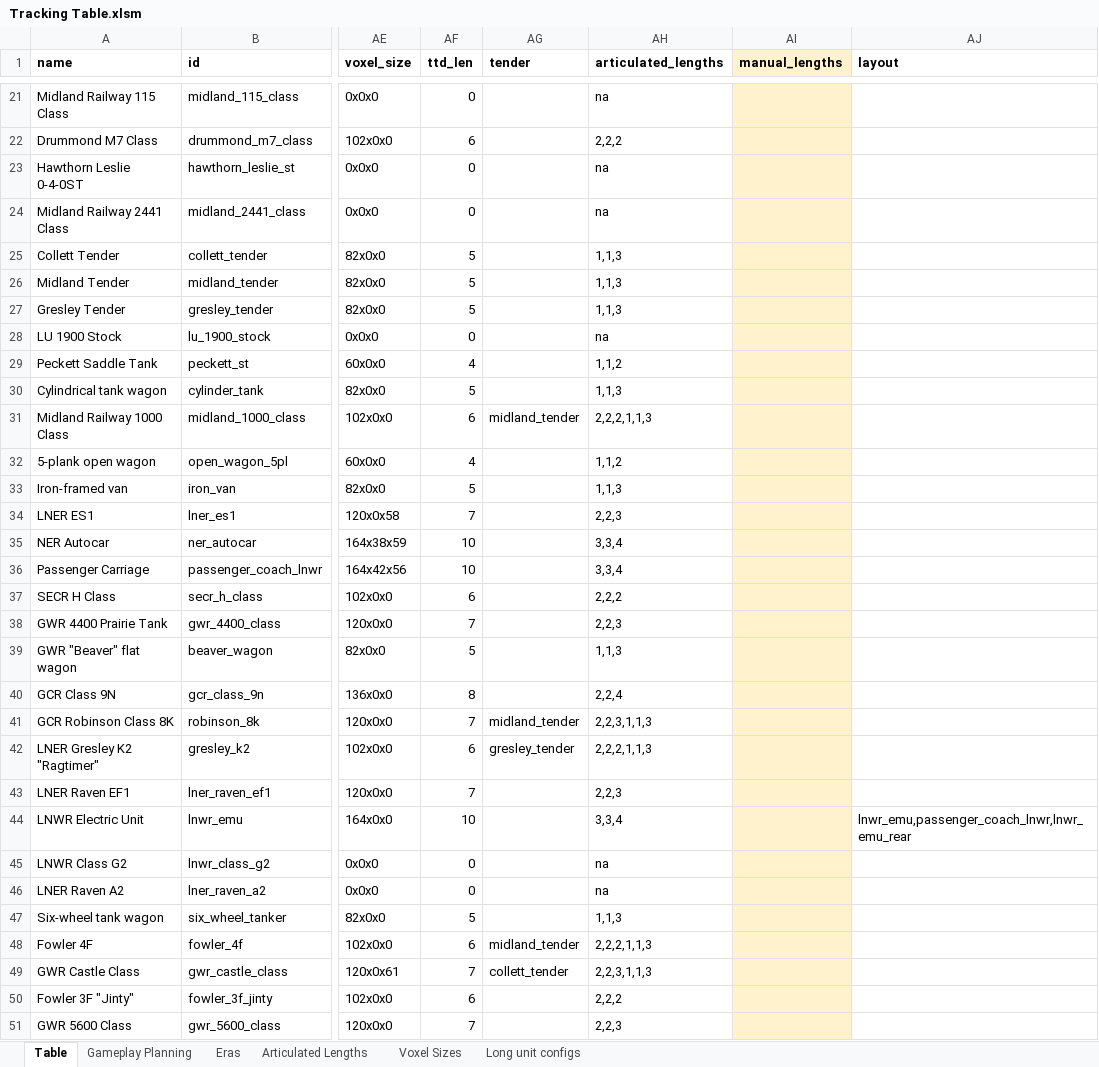
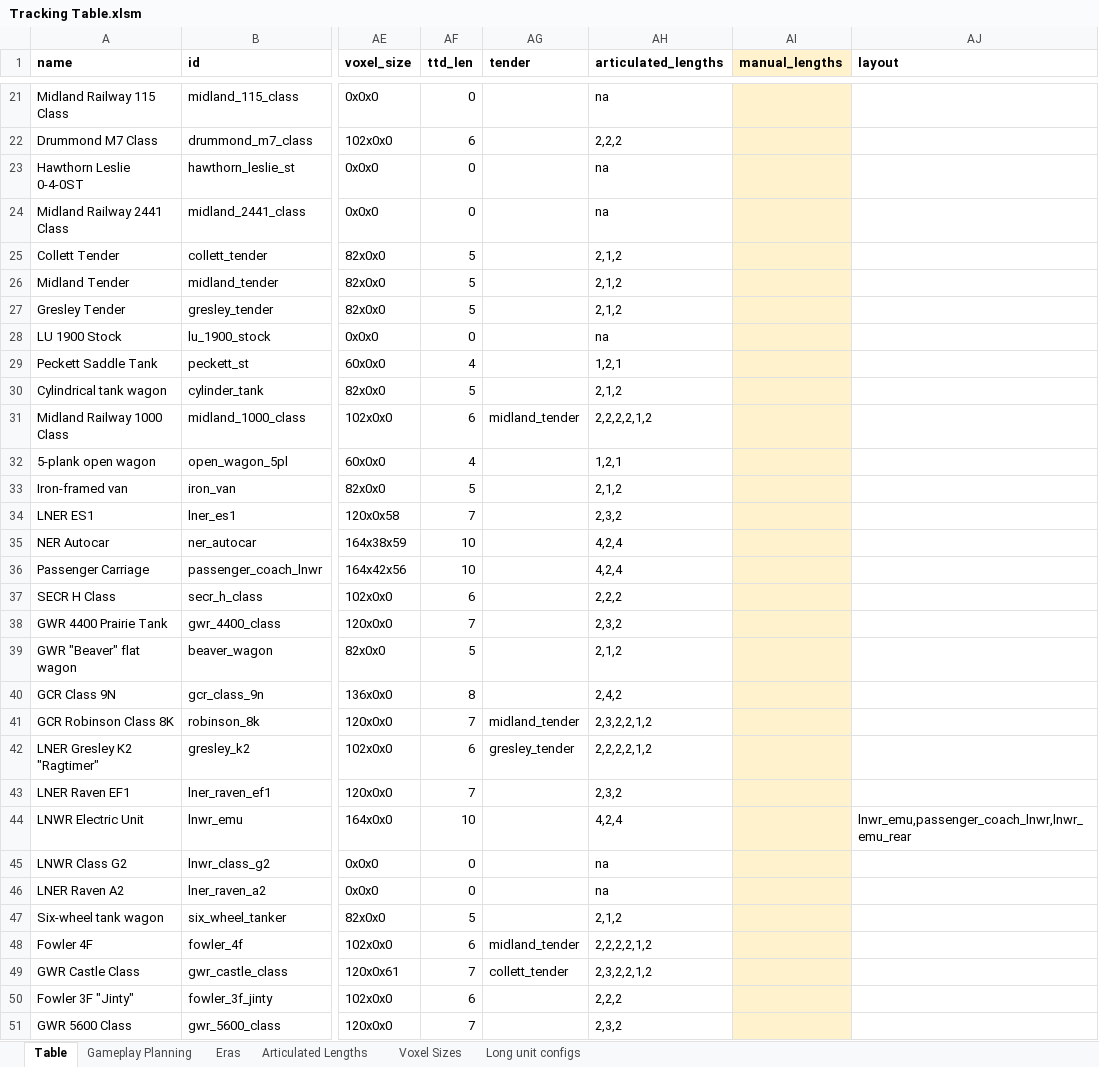
Before and after one commit to mattkimber/timberwolfs_trains, an Excel workbook: Tracking Table.xlsm, sheet Table, drawn as a sheet; only a part is shown, gaps mark what is left out; values as stored, in another font and other column widths than the file's, no borders; the diff covers the shown part only; the diff names each change by its address in the sheet, - before the commit and + after, or states it on an @@ line.

```diff
--- a/Tracking Table.xlsm (sheet Table)
+++ b/Tracking Table.xlsm (sheet Table)
-AH25:AH27 (articulated_lengths): 1,1,3
+AH25:AH27 (articulated_lengths): 2,1,2
-AH29 (articulated_lengths): 1,1,2
+AH29 (articulated_lengths): 1,2,1
-AH30 (articulated_lengths): 1,1,3
+AH30 (articulated_lengths): 2,1,2
-AH31 (articulated_lengths): 2,2,2,1,1,3
+AH31 (articulated_lengths): 2,2,2,2,1,2
-AH32 (articulated_lengths): 1,1,2
+AH32 (articulated_lengths): 1,2,1
-AH33 (articulated_lengths): 1,1,3
+AH33 (articulated_lengths): 2,1,2
-AH34 (articulated_lengths): 2,2,3
+AH34 (articulated_lengths): 2,3,2
-AH35:AH36 (articulated_lengths): 3,3,4
+AH35:AH36 (articulated_lengths): 4,2,4
-AH38 (articulated_lengths): 2,2,3
+AH38 (articulated_lengths): 2,3,2
-AH39 (articulated_lengths): 1,1,3
+AH39 (articulated_lengths): 2,1,2
-AH40 (articulated_lengths): 2,2,4
+AH40 (articulated_lengths): 2,4,2
-AH41 (articulated_lengths): 2,2,3,1,1,3
+AH41 (articulated_lengths): 2,3,2,2,1,2
-AH42 (articulated_lengths): 2,2,2,1,1,3
+AH42 (articulated_lengths): 2,2,2,2,1,2
-AH43 (articulated_lengths): 2,2,3
+AH43 (articulated_lengths): 2,3,2
-AH44 (articulated_lengths): 3,3,4
+AH44 (articulated_lengths): 4,2,4
-AH47 (articulated_lengths): 1,1,3
+AH47 (articulated_lengths): 2,1,2
-AH48 (articulated_lengths): 2,2,2,1,1,3
+AH48 (articulated_lengths): 2,2,2,2,1,2
-AH49 (articulated_lengths): 2,2,3,1,1,3
+AH49 (articulated_lengths): 2,3,2,2,1,2
-AH51 (articulated_lengths): 2,2,3
+AH51 (articulated_lengths): 2,3,2
```
Also changed, not shown: 133 edited cells elsewhere in this sheet, sheet Long unit configs, sheet Articulated Lengths, 3 other files.
